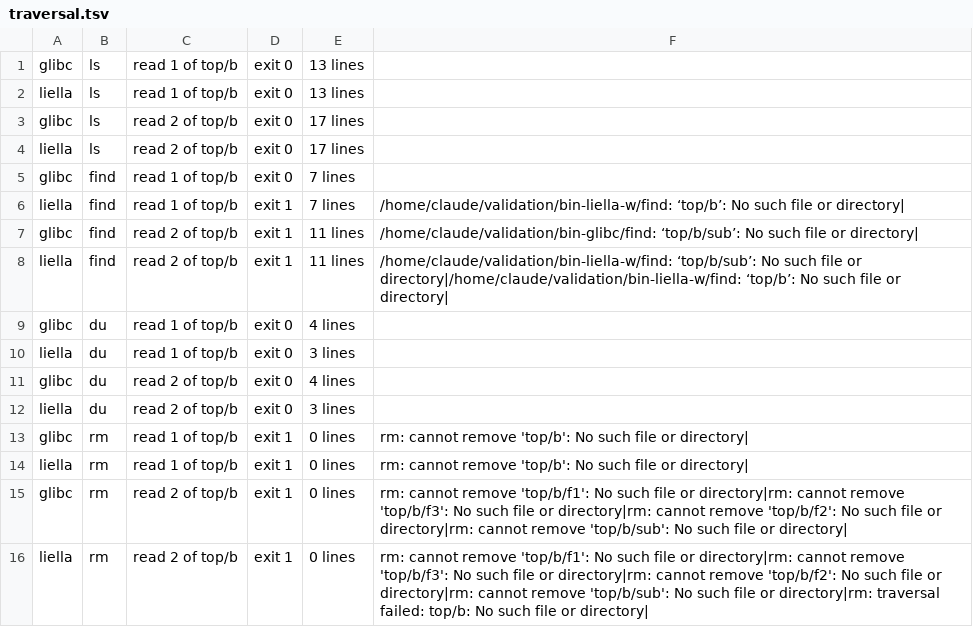
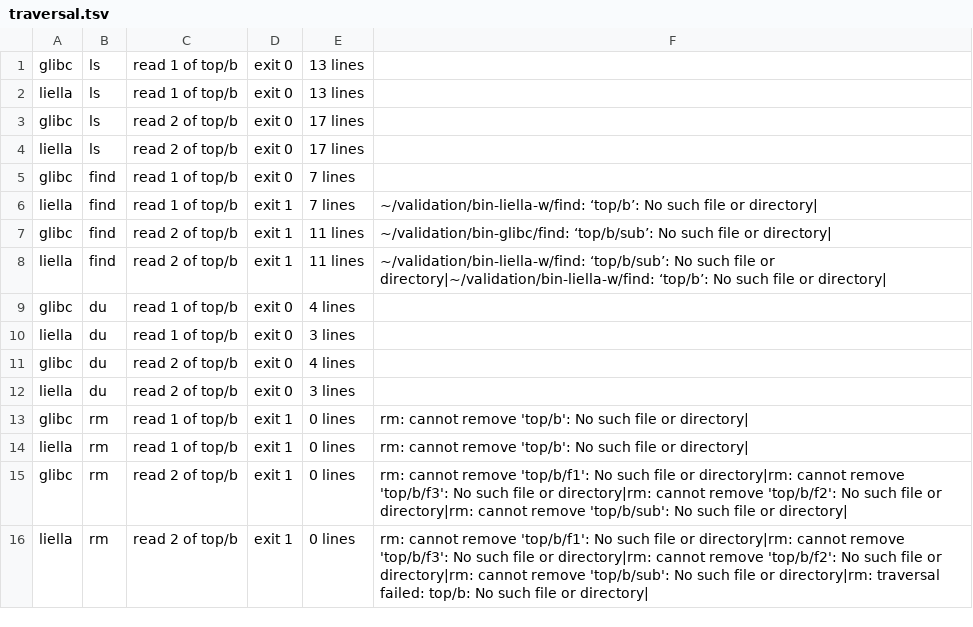
Before and after one commit to duskglow/liella, a TSV file: validation/results/traversal/traversal.tsv, drawn as a sheet.

```diff
--- a/validation/results/traversal/traversal.tsv
+++ b/validation/results/traversal/traversal.tsv
@@ -5,5 +5,5 @@ liella	ls	read 2 of top/b	exit 0	17 lines
 glibc	find	read 1 of top/b	exit 0	7 lines	
-liella	find	read 1 of top/b	exit 1	7 lines	/home/claude/validation/bin-liella-w/find: ‘top/b’: No such file or directory|
-glibc	find	read 2 of top/b	exit 1	11 lines	/home/claude/validation/bin-glibc/find: ‘top/b/sub’: No such file or directory|
-liella	find	read 2 of top/b	exit 1	11 lines	/home/claude/validation/bin-liella-w/find: ‘top/b/sub’: No such file or directory|/home/claude/validation/bin-liella-w/find: ‘top/b’: No such file or directory|
+liella	find	read 1 of top/b	exit 1	7 lines	~/validation/bin-liella-w/find: ‘top/b’: No such file or directory|
+glibc	find	read 2 of top/b	exit 1	11 lines	~/validation/bin-glibc/find: ‘top/b/sub’: No such file or directory|
+liella	find	read 2 of top/b	exit 1	11 lines	~/validation/bin-liella-w/find: ‘top/b/sub’: No such file or directory|~/validation/bin-liella-w/find: ‘top/b’: No such file or directory|
 glibc	du	read 1 of top/b	exit 0	4 lines	
```
Also changed, not shown: 28 other files.
